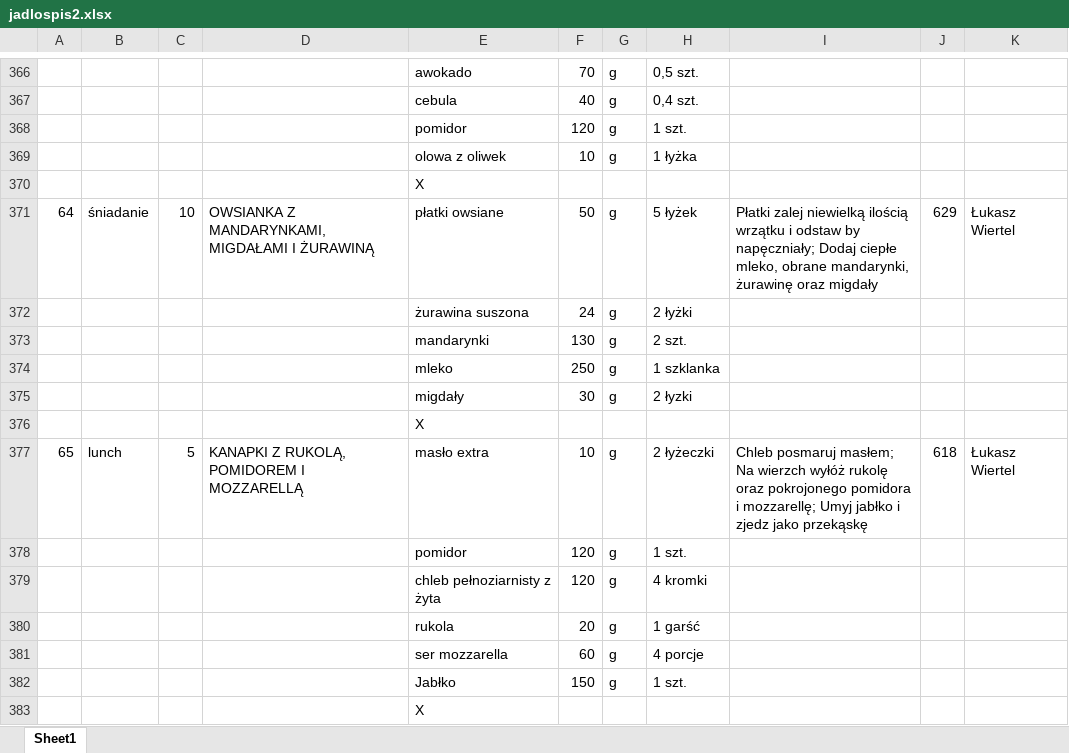
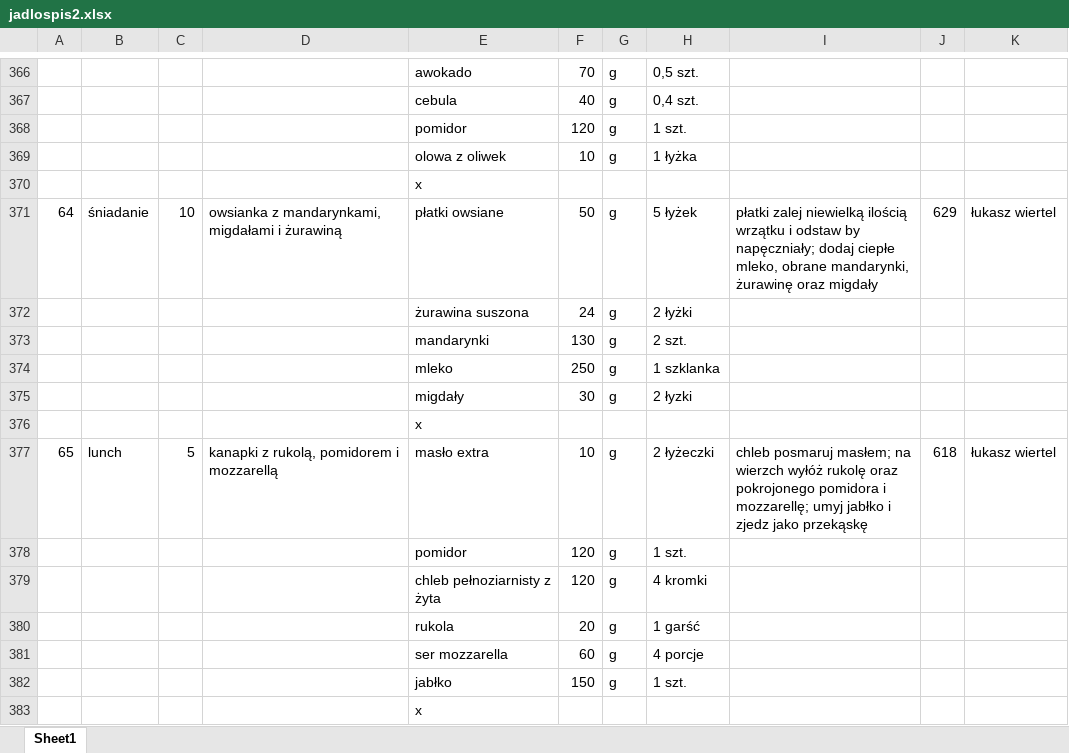
Before and after one commit to EatMeAll/EatMeAll, an Excel workbook: Docker/excel/jadlospis2.xlsx, sheet Sheet1, drawn as a sheet; only a part is shown, gaps mark what is left out; values as stored, in another font and other column widths than the file's, no cell formats; the diff covers the shown part only; the diff names each change by its address in the sheet, - before the commit and + after, or states it on an @@ line.

```diff
--- a/Docker/excel/jadlospis2.xlsx (sheet Sheet1)
+++ b/Docker/excel/jadlospis2.xlsx (sheet Sheet1)
-E370: X
+E370: x
-D371: OWSIANKA Z MANDARYNKAMI, MIGDAŁAMI I ŻURAWINĄ
+D371: owsianka z mandarynkami, migdałami i żurawiną
-I371: Płatki zalej niewielką ilością wrzątku i odstaw by napęczniały; Dodaj ciepłe mleko,…
+I371: płatki zalej niewielką ilością wrzątku i odstaw by napęczniały; dodaj ciepłe mleko,…
-K371: Łukasz Wiertel
+K371: łukasz wiertel
-E376: X
+E376: x
-D377: KANAPKI Z RUKOLĄ, POMIDOREM I MOZZARELLĄ
+D377: kanapki z rukolą, pomidorem i mozzarellą
-I377: Chleb posmaruj masłem; Na wierzch wyłóż rukolę oraz pokrojonego pomidora i mozzarellę; Umyj jabłko i…
+I377: chleb posmaruj masłem; na wierzch wyłóż rukolę oraz pokrojonego pomidora i mozzarellę; umyj jabłko i…
-K377: Łukasz Wiertel
+K377: łukasz wiertel
-E382: Jabłko
+E382: jabłko
-E383: X
+E383: x
```
Also changed, not shown: 388 edited cells elsewhere in this sheet, cell formats.
